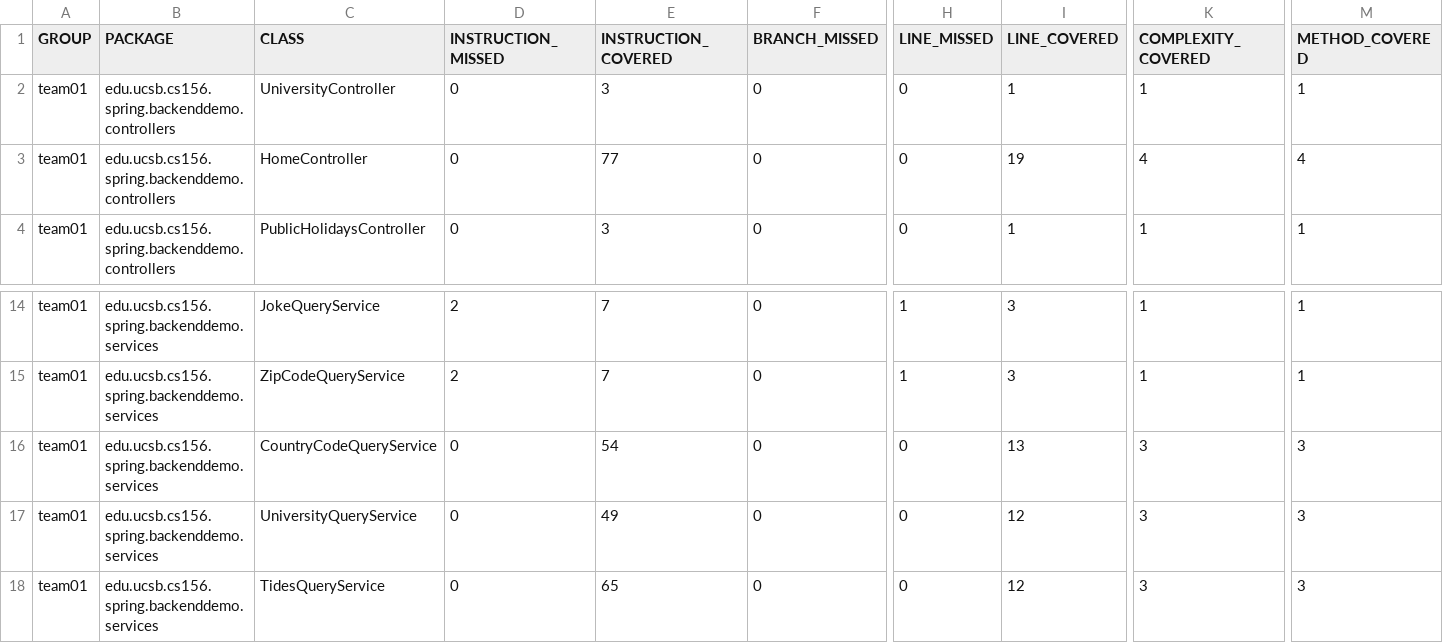
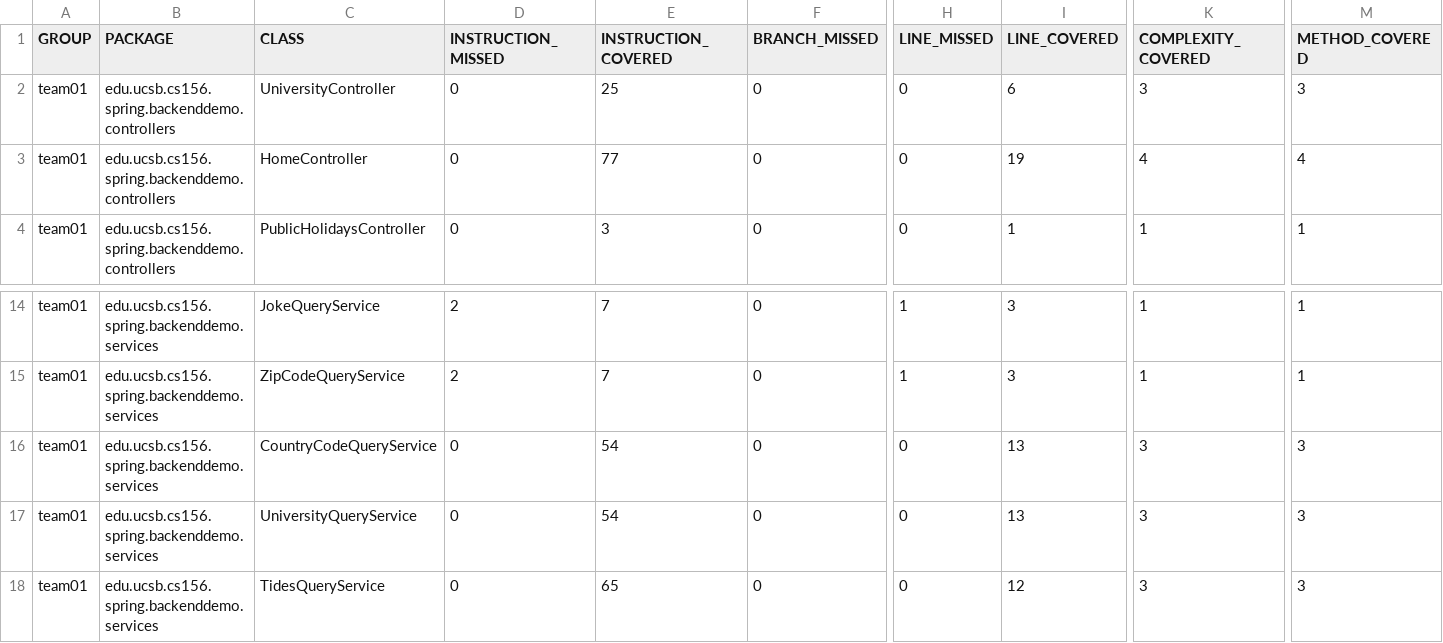
Before and after one commit to ucsb-cs156-w24/team01-w24-7pm-1, a CSV file: jacoco/jacoco.csv, drawn as a sheet; only a part is shown, gaps mark what is left out; the diff names each change by its address in the sheet, - before the commit and + after, or states it on an @@ line.

```diff
--- a/jacoco/jacoco.csv
+++ b/jacoco/jacoco.csv
-E2 (INSTRUCTION_COVERED): 3
+E2 (INSTRUCTION_COVERED): 25
-I2 (LINE_COVERED): 1
+I2 (LINE_COVERED): 6
-K2 (COMPLEXITY_COVERED): 1
+K2 (COMPLEXITY_COVERED): 3
-M2 (METHOD_COVERED): 1
+M2 (METHOD_COVERED): 3
-E17 (INSTRUCTION_COVERED): 49
+E17 (INSTRUCTION_COVERED): 54
-I17 (LINE_COVERED): 12
+I17 (LINE_COVERED): 13
```
Also changed, not shown: 11 other files.
